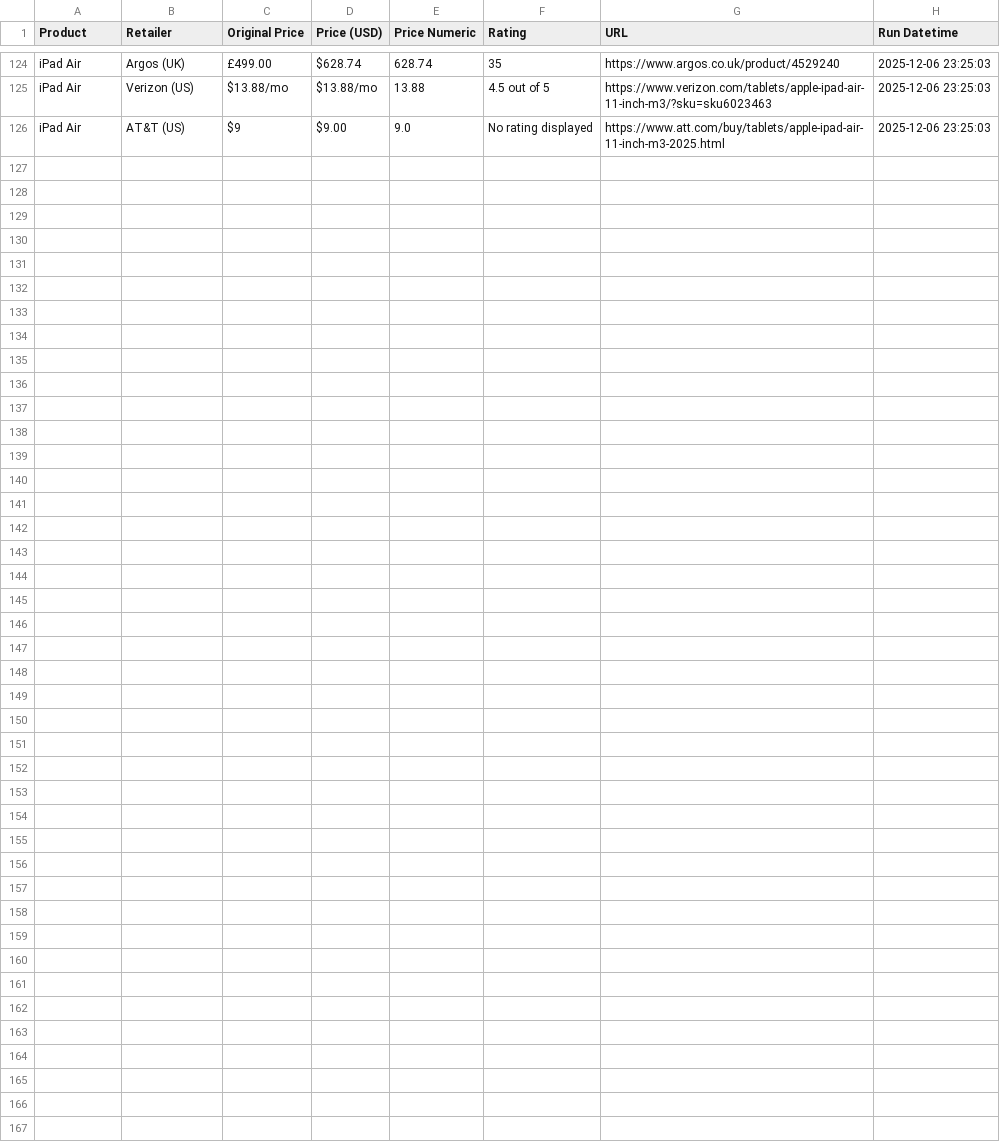
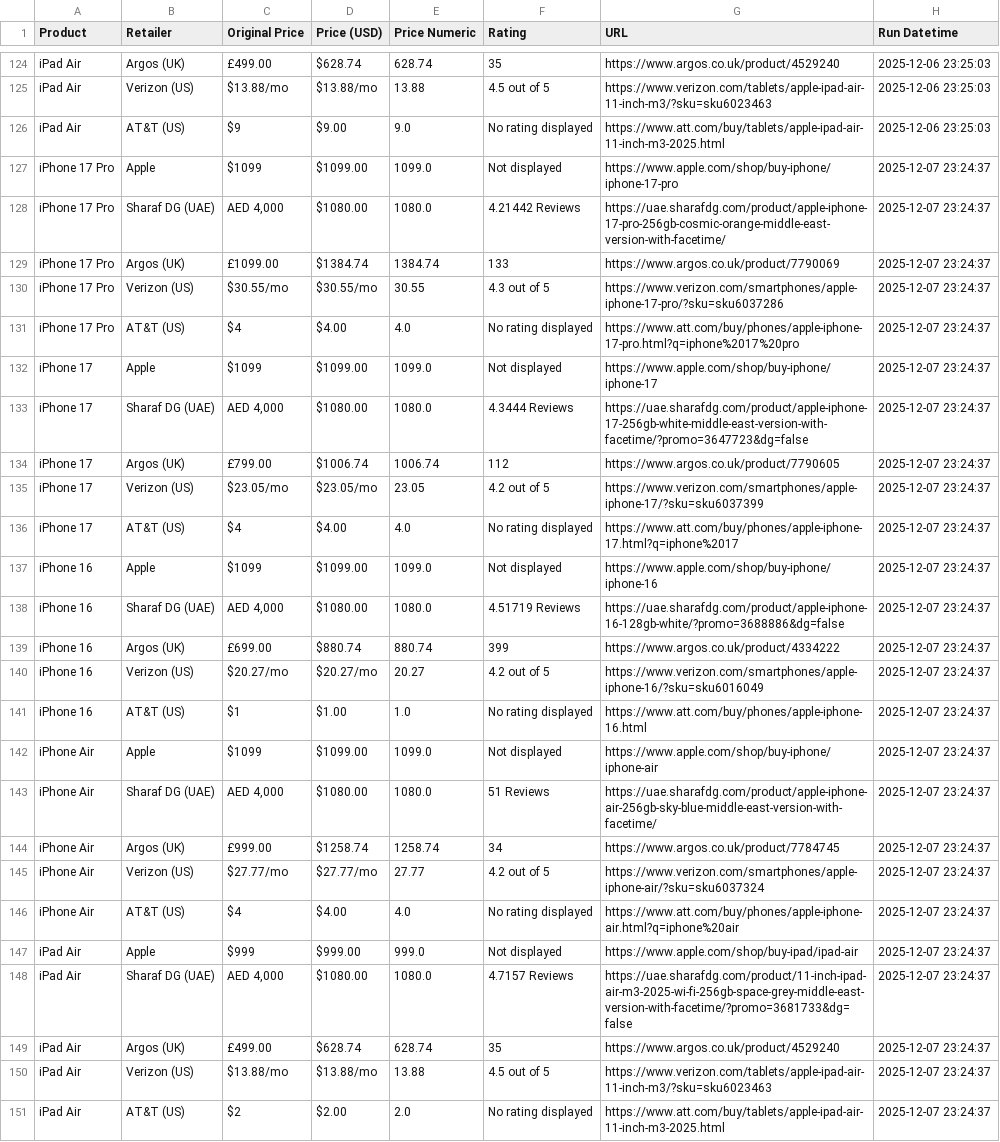
Before and after one commit to radhikapat3l/webscrape-scheduler, a CSV file: data/scrape_log.csv, drawn as a sheet; only a part is shown, gaps mark what is left out.

```diff
--- a/data/scrape_log.csv
+++ b/data/scrape_log.csv
@@ -126 +126,26 @@ iPad Air,Verizon (US),$13.88/mo,$13.88/mo,13.88,4.5 out of 5,https://www.verizon
 iPad Air,AT&T (US),$9,$9.00,9.0,No rating displayed,https://www.att.com/buy/tablets/apple-ipad-air-11-inch-m3-2025.html,2025-12-06 23:25:03
+iPhone 17 Pro,Apple,$1099,$1099.00,1099.0,Not displayed,https://www.apple.com/shop/buy-iphone/iphone-17-pro,2025-12-07 23:24:37
+iPhone 17 Pro,Sharaf DG (UAE),"AED 4,000",$1080.00,1080.0,4.21442  Reviews,https://uae.sharafdg.com/product/apple-iphone-17-pro-256gb-cosmic-orange-middle-east-version-with-facetime/,2025-12-07 23:24:37
+iPhone 17 Pro,Argos (UK),£1099.00,$1384.74,1384.74,133,https://www.argos.co.uk/product/7790069,2025-12-07 23:24:37
+iPhone 17 Pro,Verizon (US),$30.55/mo,$30.55/mo,30.55,4.3 out of 5,https://www.verizon.com/smartphones/apple-iphone-17-pro/?sku=sku6037286,2025-12-07 23:24:37
+iPhone 17 Pro,AT&T (US),$4,$4.00,4.0,No rating displayed,https://www.att.com/buy/phones/apple-iphone-17-pro.html?q=iphone%2017%20pro,2025-12-07 23:24:37
+iPhone 17,Apple,$1099,$1099.00,1099.0,Not displayed,https://www.apple.com/shop/buy-iphone/iphone-17,2025-12-07 23:24:37
+iPhone 17,Sharaf DG (UAE),"AED 4,000",$1080.00,1080.0,4.3444  Reviews,https://uae.sharafdg.com/product/apple-iphone-17-256gb-white-middle-east-version-with-facetime/?promo=3647723&dg=false,2025-12-07 23:24:37
+iPhone 17,Argos (UK),£799.00,$1006.74,1006.74,112,https://www.argos.co.uk/product/7790605,2025-12-07 23:24:37
+iPhone 17,Verizon (US),$23.05/mo,$23.05/mo,23.05,4.2 out of 5,https://www.verizon.com/smartphones/apple-iphone-17/?sku=sku6037399,2025-12-07 23:24:37
+iPhone 17,AT&T (US),$4,$4.00,4.0,No rating displayed,https://www.att.com/buy/phones/apple-iphone-17.html?q=iphone%2017,2025-12-07 23:24:37
+iPhone 16,Apple,$1099,$1099.00,1099.0,Not displayed,https://www.apple.com/shop/buy-iphone/iphone-16,2025-12-07 23:24:37
+iPhone 16,Sharaf DG (UAE),"AED 4,000",$1080.00,1080.0,4.51719  Reviews,https://uae.sharafdg.com/product/apple-iphone-16-128gb-white/?promo=3688886&dg=false,2025-12-07 23:24:37
+iPhone 16,Argos (UK),£699.00,$880.74,880.74,399,https://www.argos.co.uk/product/4334222,2025-12-07 23:24:37
+iPhone 16,Verizon (US),$20.27/mo,$20.27/mo,20.27,4.2 out of 5,https://www.verizon.com/smartphones/apple-iphone-16/?sku=sku6016049,2025-12-07 23:24:37
+iPhone 16,AT&T (US),$1,$1.00,1.0,No rating displayed,https://www.att.com/buy/phones/apple-iphone-16.html,2025-12-07 23:24:37
+iPhone Air,Apple,$1099,$1099.00,1099.0,Not displayed,https://www.apple.com/shop/buy-iphone/iphone-air,2025-12-07 23:24:37
+iPhone Air,Sharaf DG (UAE),"AED 4,000",$1080.00,1080.0,51  Reviews,https://uae.sharafdg.com/product/apple-iphone-air-256gb-sky-blue-middle-east-version-with-facetime/,2025-12-07 23:24:37
+iPhone Air,Argos (UK),£999.00,$1258.74,1258.74,34,https://www.argos.co.uk/product/7784745,2025-12-07 23:24:37
+iPhone Air,Verizon (US),$27.77/mo,$27.77/mo,27.77,4.2 out of 5,https://www.verizon.com/smartphones/apple-iphone-air/?sku=sku6037324,2025-12-07 23:24:37
+iPhone Air,AT&T (US),$4,$4.00,4.0,No rating displayed,https://www.att.com/buy/phones/apple-iphone-air.html?q=iphone%20air,2025-12-07 23:24:37
+iPad Air,Apple,$999,$999.00,999.0,Not displayed,https://www.apple.com/shop/buy-ipad/ipad-air,2025-12-07 23:24:37
+iPad Air,Sharaf DG (UAE),"AED 4,000",$1080.00,1080.0,4.7157  Reviews,https://uae.sharafdg.com/product/11-inch-ipad-air-m3-2025-wi-fi-256gb-space-grey-middle-east-version-with-facetime/?promo=3681733&dg=false,2025-12-07 23:24:37
+iPad Air,Argos (UK),£499.00,$628.74,628.74,35,https://www.argos.co.uk/product/4529240,2025-12-07 23:24:37
+iPad Air,Verizon (US),$13.88/mo,$13.88/mo,13.88,4.5 out of 5,https://www.verizon.com/tablets/apple-ipad-air-11-inch-m3/?sku=sku6023463,2025-12-07 23:24:37
+iPad Air,AT&T (US),$2,$2.00,2.0,No rating displayed,https://www.att.com/buy/tablets/apple-ipad-air-11-inch-m3-2025.html,2025-12-07 23:24:37
```
